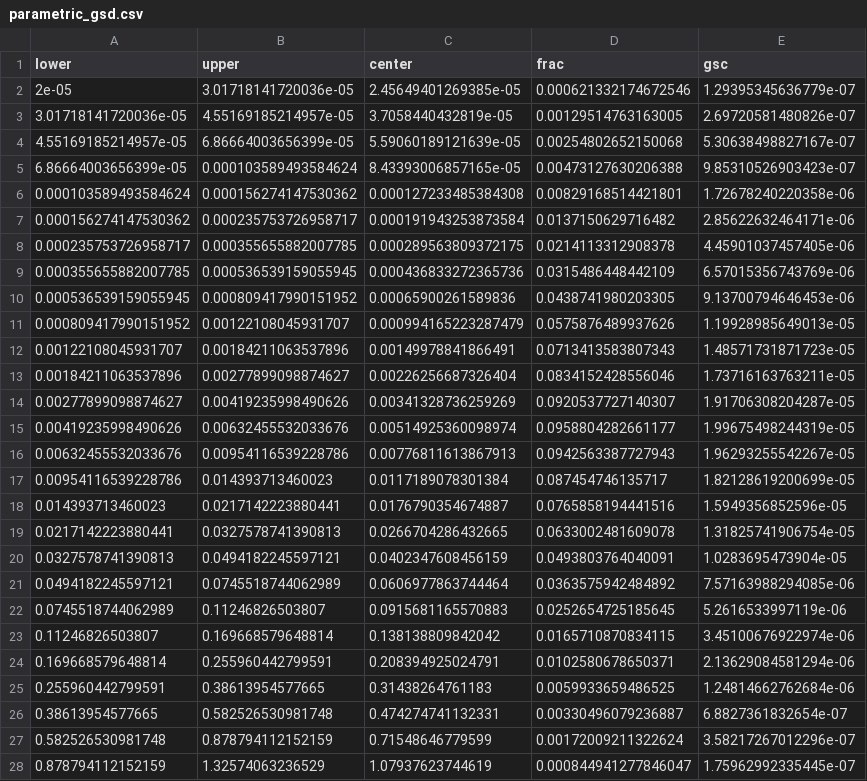
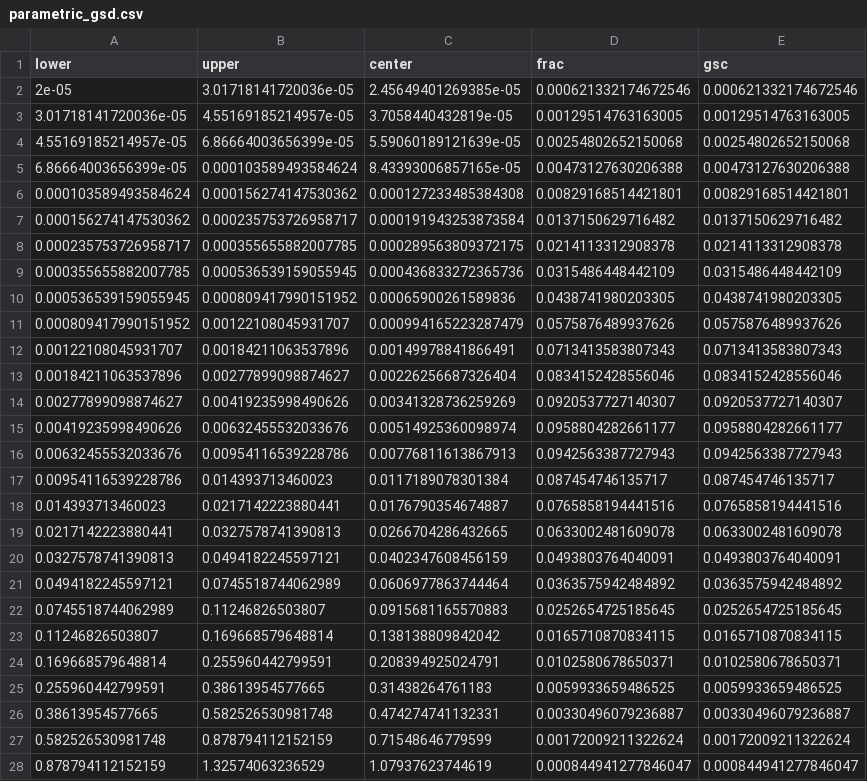
Before and after one commit to szeichner/Flocs-Code-and-Models, a CSV file: Model/parametric_gsd.csv, drawn as a sheet; only a part is shown; the diff covers the shown part only.

Commit message:
Updated and cleaned model code.

```diff
--- a/Model/parametric_gsd.csv
+++ b/Model/parametric_gsd.csv
@@ -1,28 +1,28 @@
 lower,upper,center,frac,gsc
-2e-05,3.01718141720036e-05,2.45649401269385e-05,0.000621332174672546,1.29395345636779e-07
-3.01718141720036e-05,4.55169185214957e-05,3.7058440432819e-05,0.00129514763163005,2.69720581480826e-07
-4.55169185214957e-05,6.86664003656399e-05,5.59060189121639e-05,0.00254802652150068,5.30638498827167e-07
-6.86664003656399e-05,0.000103589493584624,8.43393006857165e-05,0.00473127630206388,9.85310526903423e-07
-0.000103589493584624,0.000156274147530362,0.000127233485384308,0.00829168514421801,1.72678240220358e-06
-0.000156274147530362,0.000235753726958717,0.000191943253873584,0.0137150629716482,2.85622632464171e-06
-0.000235753726958717,0.000355655882007785,0.000289563809372175,0.0214113312908378,4.45901037457405e-06
-0.000355655882007785,0.000536539159055945,0.000436833272365736,0.0315486448442109,6.57015356743769e-06
-0.000536539159055945,0.000809417990151952,0.00065900261589836,0.0438741980203305,9.13700794646453e-06
-0.000809417990151952,0.00122108045931707,0.000994165223287479,0.0575876489937626,1.19928985649013e-05
-0.00122108045931707,0.00184211063537896,0.00149978841866491,0.0713413583807343,1.48571731871723e-05
-0.00184211063537896,0.00277899098874627,0.00226256687326404,0.0834152428556046,1.73716163763211e-05
-0.00277899098874627,0.00419235998490626,0.00341328736259269,0.0920537727140307,1.91706308204287e-05
-0.00419235998490626,0.00632455532033676,0.00514925360098974,0.0958804282661177,1.99675498244319e-05
-0.00632455532033676,0.00954116539228786,0.00776811613867913,0.0942563387727943,1.96293255542267e-05
-0.00954116539228786,0.014393713460023,0.0117189078301384,0.087454746135717,1.82128619200699e-05
-0.014393713460023,0.0217142223880441,0.0176790354674887,0.0765858194441516,1.5949356852596e-05
-0.0217142223880441,0.0327578741390813,0.0266704286432665,0.0633002481609078,1.31825741906754e-05
-0.0327578741390813,0.0494182245597121,0.0402347608456159,0.0493803764040091,1.0283695473904e-05
-0.0494182245597121,0.0745518744062989,0.0606977863744464,0.0363575942484892,7.57163988294085e-06
-0.0745518744062989,0.11246826503807,0.0915681165570883,0.0252654725185645,5.2616533997119e-06
-0.11246826503807,0.169668579648814,0.138138809842042,0.0165710870834115,3.45100676922974e-06
-0.169668579648814,0.255960442799591,0.208394925024791,0.0102580678650371,2.13629084581294e-06
-0.255960442799591,0.38613954577665,0.31438264761183,0.0059933659486525,1.24814662762684e-06
-0.38613954577665,0.582526530981748,0.474274741132331,0.00330496079236887,6.8827361832654e-07
-0.582526530981748,0.878794112152159,0.71548646779599,0.00172009211322624,3.58217267012296e-07
-0.878794112152159,1.32574063236529,1.07937623744619,0.000844941277846047,1.75962992335445e-07
+2e-05,3.01718141720036e-05,2.45649401269385e-05,0.000621332174672546,0.000621332174672546
+3.01718141720036e-05,4.55169185214957e-05,3.7058440432819e-05,0.00129514763163005,0.00129514763163005
+4.55169185214957e-05,6.86664003656399e-05,5.59060189121639e-05,0.00254802652150068,0.00254802652150068
+6.86664003656399e-05,0.000103589493584624,8.43393006857165e-05,0.00473127630206388,0.00473127630206388
+0.000103589493584624,0.000156274147530362,0.000127233485384308,0.00829168514421801,0.00829168514421801
+0.000156274147530362,0.000235753726958717,0.000191943253873584,0.0137150629716482,0.0137150629716482
+0.000235753726958717,0.000355655882007785,0.000289563809372175,0.0214113312908378,0.0214113312908378
+0.000355655882007785,0.000536539159055945,0.000436833272365736,0.0315486448442109,0.0315486448442109
+0.000536539159055945,0.000809417990151952,0.00065900261589836,0.0438741980203305,0.0438741980203305
+0.000809417990151952,0.00122108045931707,0.000994165223287479,0.0575876489937626,0.0575876489937626
+0.00122108045931707,0.00184211063537896,0.00149978841866491,0.0713413583807343,0.0713413583807343
+0.00184211063537896,0.00277899098874627,0.00226256687326404,0.0834152428556046,0.0834152428556046
+0.00277899098874627,0.00419235998490626,0.00341328736259269,0.0920537727140307,0.0920537727140307
+0.00419235998490626,0.00632455532033676,0.00514925360098974,0.0958804282661177,0.0958804282661177
+0.00632455532033676,0.00954116539228786,0.00776811613867913,0.0942563387727943,0.0942563387727943
+0.00954116539228786,0.014393713460023,0.0117189078301384,0.087454746135717,0.087454746135717
+0.014393713460023,0.0217142223880441,0.0176790354674887,0.0765858194441516,0.0765858194441516
+0.0217142223880441,0.0327578741390813,0.0266704286432665,0.0633002481609078,0.0633002481609078
+0.0327578741390813,0.0494182245597121,0.0402347608456159,0.0493803764040091,0.0493803764040091
+0.0494182245597121,0.0745518744062989,0.0606977863744464,0.0363575942484892,0.0363575942484892
+0.0745518744062989,0.11246826503807,0.0915681165570883,0.0252654725185645,0.0252654725185645
+0.11246826503807,0.169668579648814,0.138138809842042,0.0165710870834115,0.0165710870834115
+0.169668579648814,0.255960442799591,0.208394925024791,0.0102580678650371,0.0102580678650371
+0.255960442799591,0.38613954577665,0.31438264761183,0.0059933659486525,0.0059933659486525
+0.38613954577665,0.582526530981748,0.474274741132331,0.00330496079236887,0.00330496079236887
+0.582526530981748,0.878794112152159,0.71548646779599,0.00172009211322624,0.00172009211322624
+0.878794112152159,1.32574063236529,1.07937623744619,0.000844941277846047,0.000844941277846047
```
Also changed, not shown: 1 edited cell elsewhere in this file, 4 other files.
